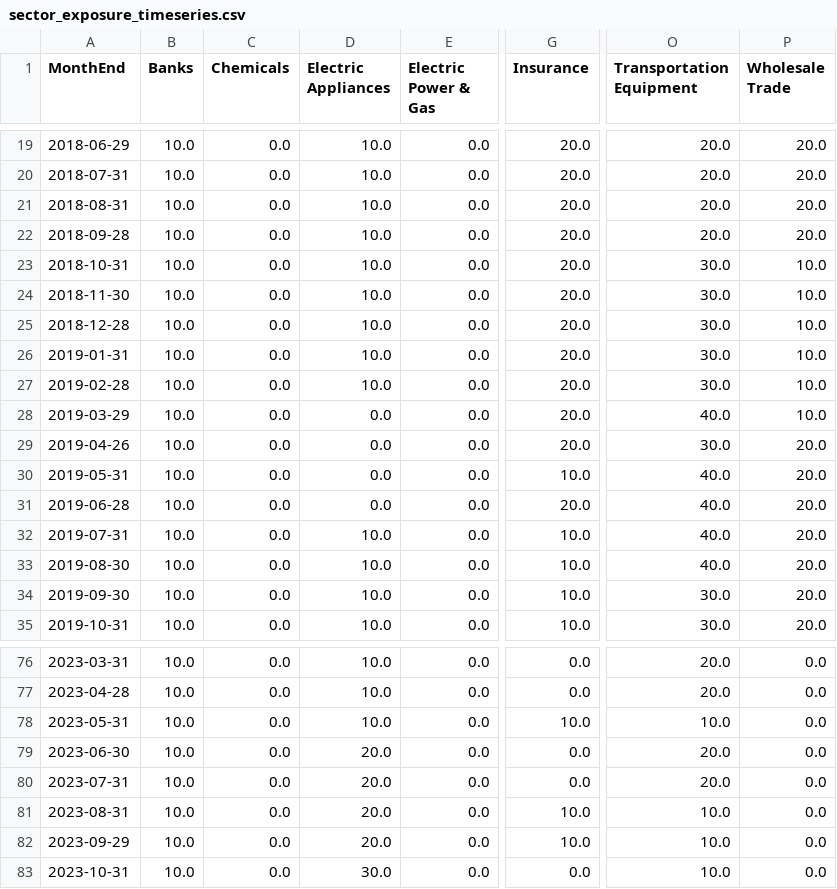
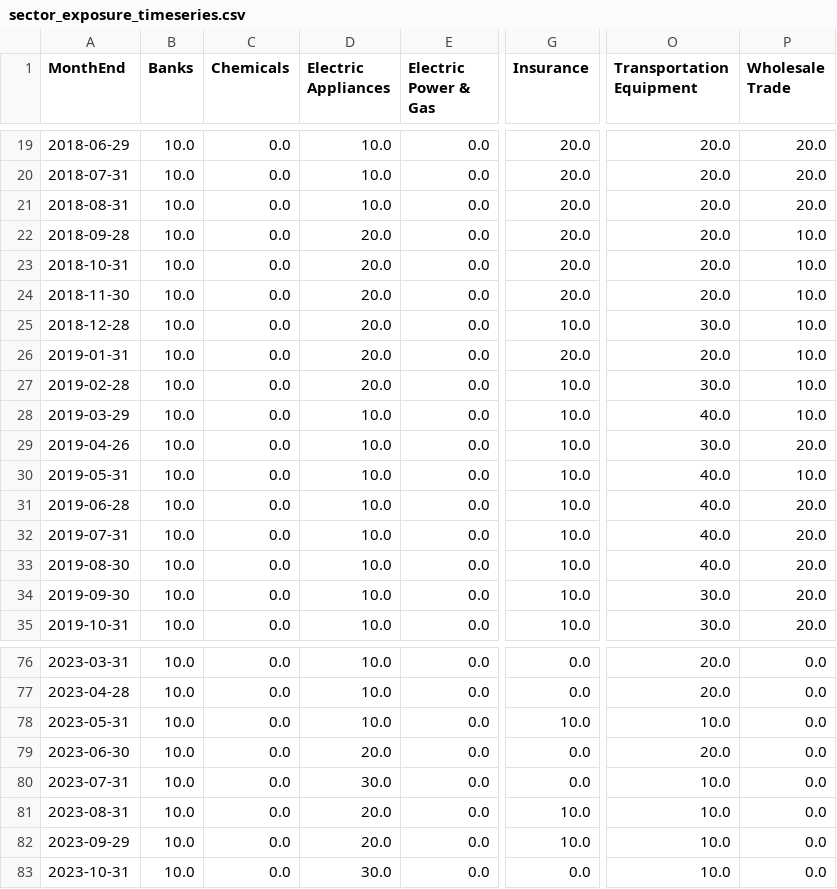
Before and after one commit to EGcapital0926/egcapital-Low-PBR-Strategy, a CSV file: processed/sector_exposure_timeseries.csv, drawn as a sheet; only a part is shown, gaps mark what is left out; the diff names each change by its address in the sheet, - before the commit and + after, or states it on an @@ line.

```diff
--- a/processed/sector_exposure_timeseries.csv
+++ b/processed/sector_exposure_timeseries.csv
-D22:D27 (Electric Appliances): 10.0
+D22:D27 (Electric Appliances): 20.0
-P22 (Wholesale Trade): 20.0
+P22 (Wholesale Trade): 10.0
-O23:O24 (Transportation Equipment): 30.0
+O23:O24 (Transportation Equipment): 20.0
-G25 (Insurance): 20.0
+G25 (Insurance): 10.0
-O26 (Transportation Equipment): 30.0
+O26 (Transportation Equipment): 20.0
-G27:G29 (Insurance): 20.0
+G27:G29 (Insurance): 10.0
-D28:D31 (Electric Appliances): 0.0
+D28:D31 (Electric Appliances): 10.0
-P30 (Wholesale Trade): 20.0
+P30 (Wholesale Trade): 10.0
-G31 (Insurance): 20.0
+G31 (Insurance): 10.0
-D80 (Electric Appliances): 20.0
+D80 (Electric Appliances): 30.0
-O80 (Transportation Equipment): 20.0
+O80 (Transportation Equipment): 10.0
```
Also changed, not shown: processed/factor_exposures.csv, processed/monte_carlo_simulation.csv, 15 other files.
